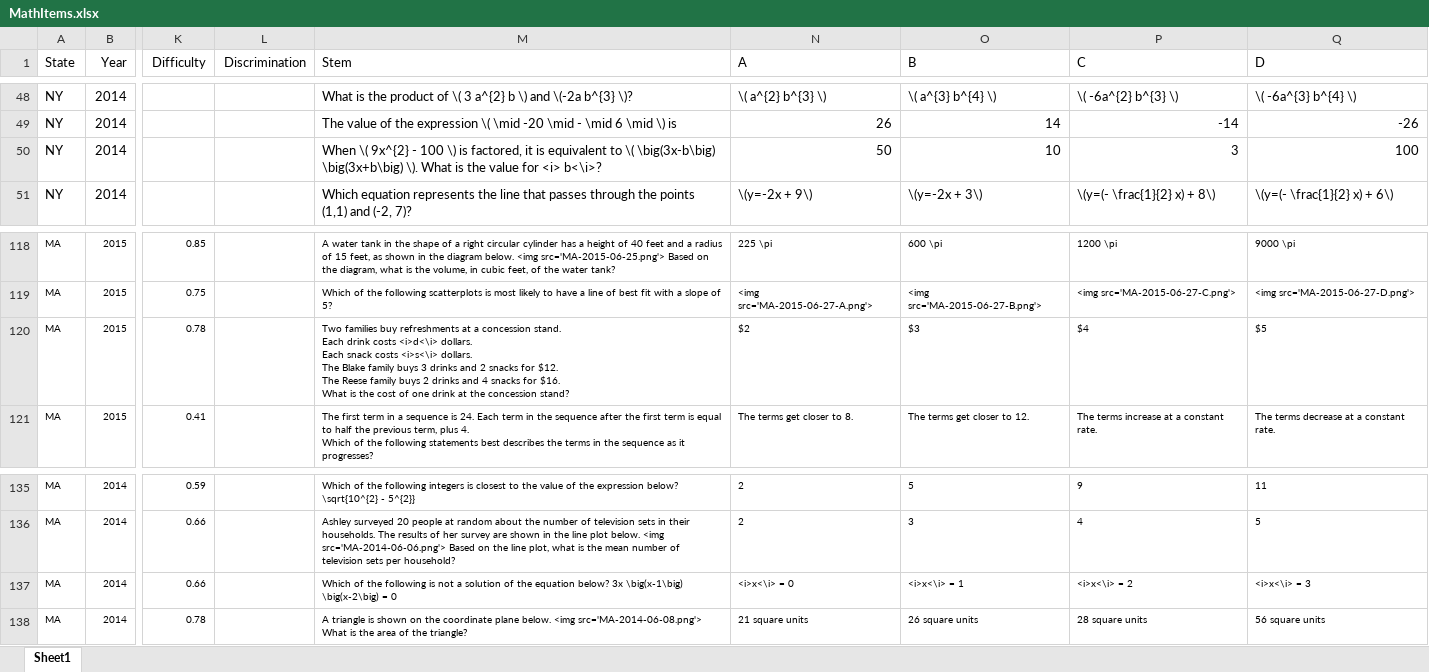
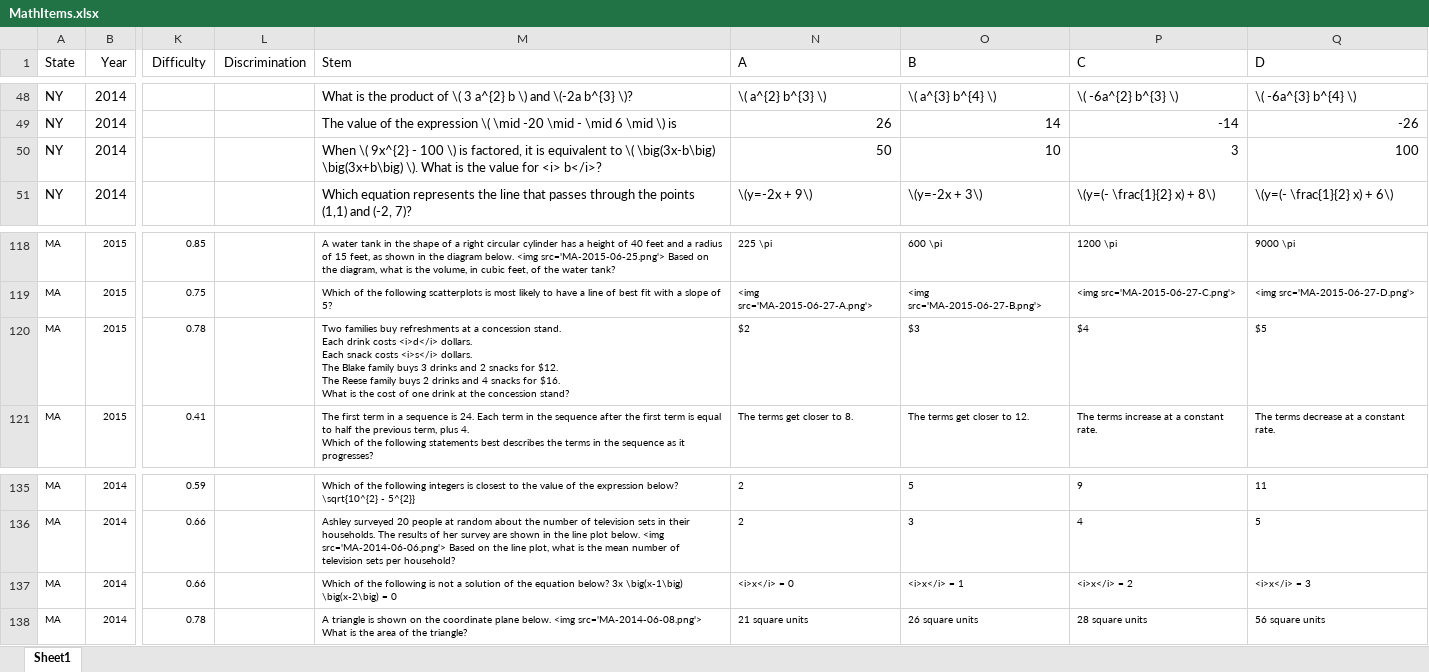
Before and after one commit to abbeherzig/DAACS-Website, an Excel workbook: assessments/mathematics/MathItems.xlsx, sheet Sheet1, drawn as a sheet; only a part is shown, gaps mark what is left out; values as stored, in another font and other column widths than the file's, no borders; ↵ is a line break in a cell; the diff covers the shown part only; the diff names each change by its address in the sheet, - before the commit and + after, or states it on an @@ line.

```diff
--- a/assessments/mathematics/MathItems.xlsx (sheet Sheet1)
+++ b/assessments/mathematics/MathItems.xlsx (sheet Sheet1)
-M50 (Stem): …for <i> b<\i>?
+M50 (Stem): …for <i> b</i>?
-M120 (Stem): …drink costs <i>d<\i> dollars. ↵ Each snack costs <i>s<\i> dollars. ↵ The…
+M120 (Stem): …drink costs <i>d</i> dollars. ↵ Each snack costs <i>s</i> dollars. ↵ The…
-N137 (A): <i>x<\i> = 0
+N137 (A): <i>x</i> = 0
-O137 (B): <i>x<\i> = 1
+O137 (B): <i>x</i> = 1
-P137 (C): <i>x<\i> = 2
+P137 (C): <i>x</i> = 2
-Q137 (D): <i>x<\i> = 3
+Q137 (D): <i>x</i> = 3
```
Also changed, not shown: 29 edited cells elsewhere in this sheet, 1 other file.
